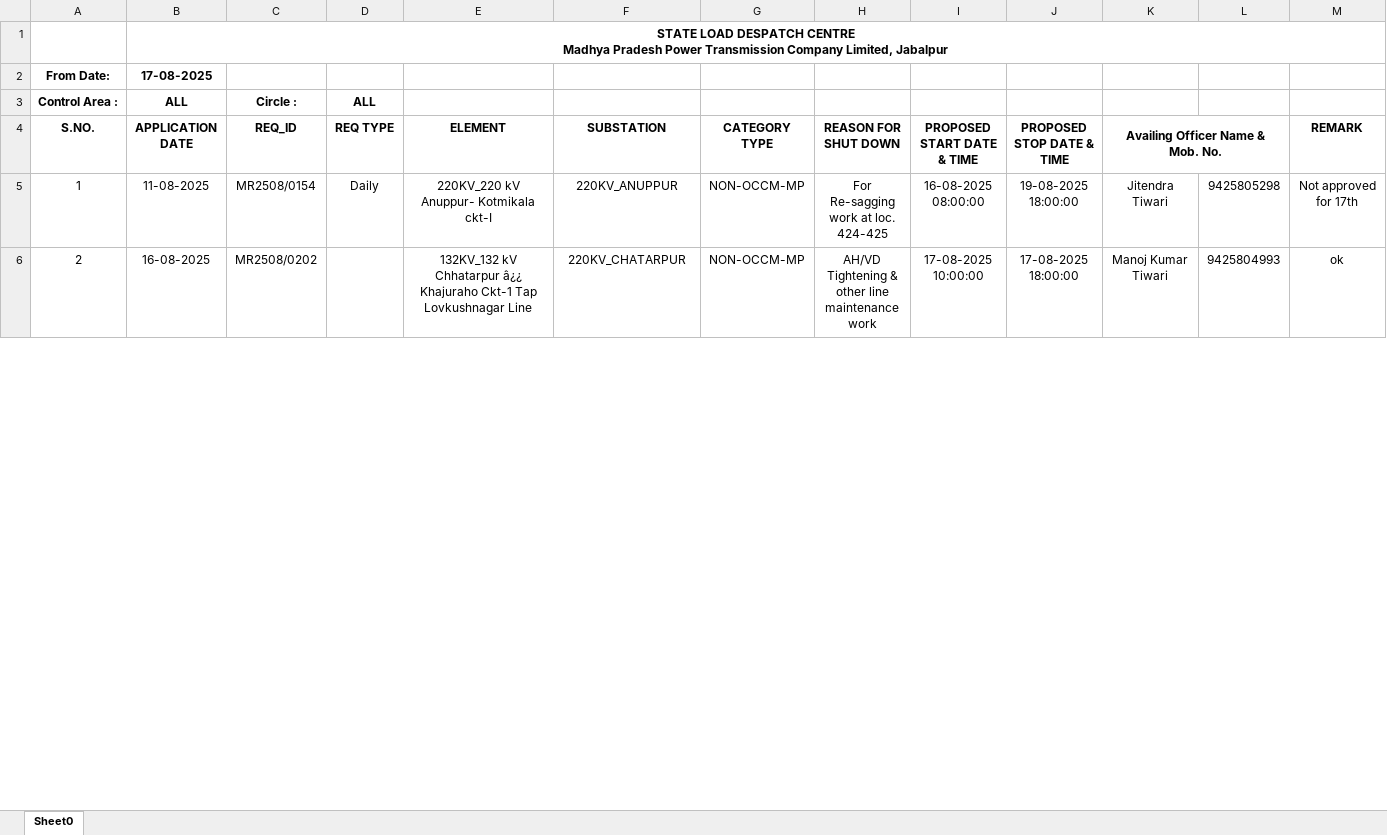
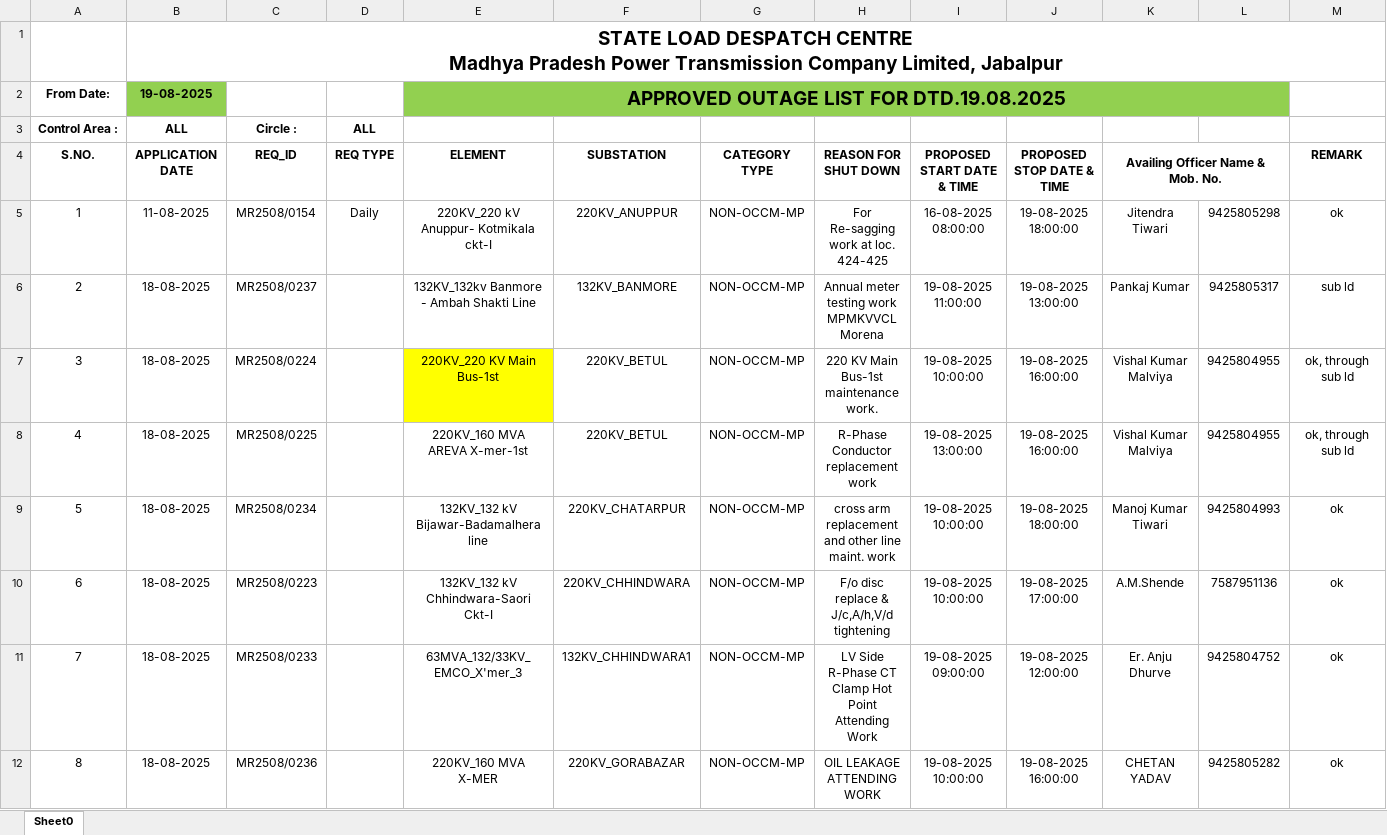
Before and after one commit to SLDCMP/shutdown, an Excel workbook: 1.xlsx, sheet Sheet0, drawn as a sheet; only a part is shown; values as stored, in another font and other column widths than the file's, no borders; charts and pictures not drawn; removed rows and columns are numbered as before the commit, all else as after; the diff covers the shown part only; the diff names each change by its address in the sheet, - before the commit and + after, or states it on an @@ line.

Commit message:
Add files via upload

```diff
--- a/1.xlsx (sheet Sheet0)
+++ b/1.xlsx (sheet Sheet0)
@@ B1 text size: larger @@
-row 2: From Date: | 17-08-2025
+row 2: From Date: | 19-08-2025 |  |  | APPROVED OUTAGE LIST FOR DTD.19.08.2025
-M5 (REMARK): Not approved for 17th
+M5 (REMARK): ok
+row 6: 2 | 18-08-2025 | MR2508/0237 |  | 132KV_132kv Banmore - Ambah Shakti Line | 132KV_BANMORE | NON-OCCM-MP | Annual meter testing work MPMKVVCL Morena | 19-08-2025 11:00:00 | 19-08-2025 13:00:00 | Pankaj Kumar | 9425805317 | sub ld
+row 7: 3 | 18-08-2025 | MR2508/0224 |  | 220KV_220 KV Main Bus-1st | 220KV_BETUL | NON-OCCM-MP | 220 KV Main Bus-1st maintenance work. | 19-08-2025 10:00:00 | 19-08-2025 16:00:00 | Vishal Kumar Malviya | 9425804955 | ok, through sub ld
+row 8: 4 | 18-08-2025 | MR2508/0225 |  | 220KV_160 MVA AREVA X-mer-1st | 220KV_BETUL | NON-OCCM-MP | R-Phase Conductor replacement work | 19-08-2025 13:00:00 | 19-08-2025 16:00:00 | Vishal Kumar Malviya | 9425804955 | ok, through sub ld
@@ column A (S.NO.) renumbered between rows 9 and 30 @@
-B9 (APPLICATION DATE): 16-08-2025
+B9 (APPLICATION DATE): 18-08-2025
-C9 (REQ_ID): MR2508/0202
+C9 (REQ_ID): MR2508/0234
-E9 (ELEMENT): 132KV_132 kV Chhatarpur â¿¿ Khajuraho Ckt-1 Tap Lovkushnagar Line
+E9 (ELEMENT): 132KV_132 kV Bijawar-Badamalhera line
-H9 (REASON FOR SHUT DOWN): AH/VD Tightening & other line maintenance work
+H9 (REASON FOR SHUT DOWN): cross arm replacement and other line maint. work
-I9 (PROPOSED START DATE & TIME): 17-08-2025 10:00:00
+I9 (PROPOSED START DATE & TIME): 19-08-2025 10:00:00
-J9 (PROPOSED STOP DATE & TIME): 17-08-2025 18:00:00
+J9 (PROPOSED STOP DATE & TIME): 19-08-2025 18:00:00
+row 10: 6 | 18-08-2025 | MR2508/0223 |  | 132KV_132 kV Chhindwara-Saori Ckt-I | 220KV_CHHINDWARA | NON-OCCM-MP | F/o disc replace & J/c,A/h,V/d tightening | 19-08-2025 10:00:00 | 19-08-2025 17:00:00 | A.M.Shende | 7587951136 | ok
+row 11: 7 | 18-08-2025 | MR2508/0233 |  | 63MVA_132/33KV_EMCO_X'mer_3 | 132KV_CHHINDWARA1 | NON-OCCM-MP | LV Side R-Phase CT Clamp Hot Point Attending Work | 19-08-2025 09:00:00 | 19-08-2025 12:00:00 | Er. Anju Dhurve | 9425804752 | ok
+row 12: 8 | 18-08-2025 | MR2508/0236 |  | 220KV_160 MVA X-MER | 220KV_GORABAZAR | NON-OCCM-MP | OIL LEAKAGE ATTENDING WORK | 19-08-2025 10:00:00 | 19-08-2025 16:00:00 | CHETAN YADAV | 9425805282 | ok
```
Also changed, not shown: 18 added rows, 1 removed row and 70 edited cells elsewhere in this sheet, charts or pictures.
